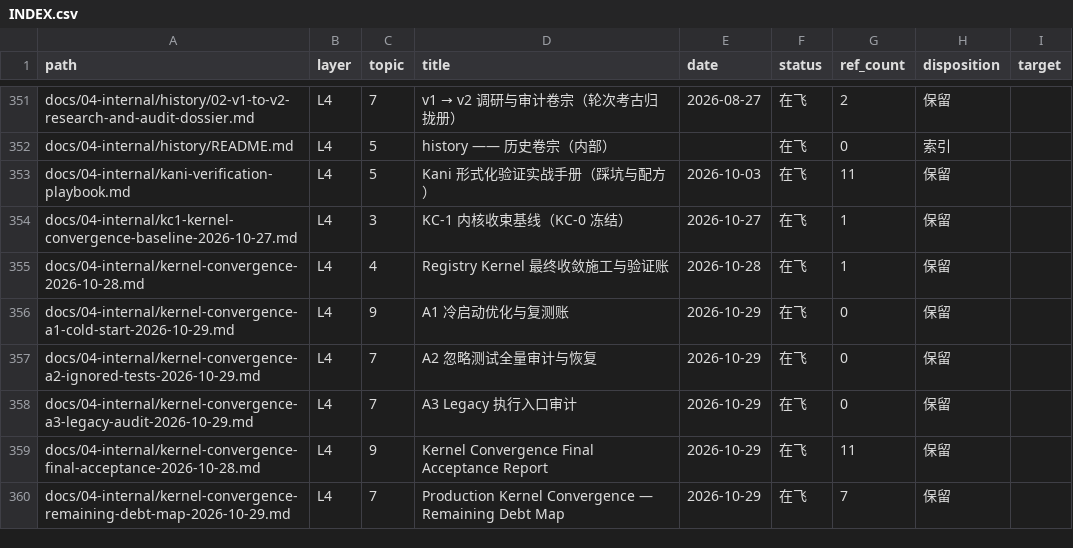
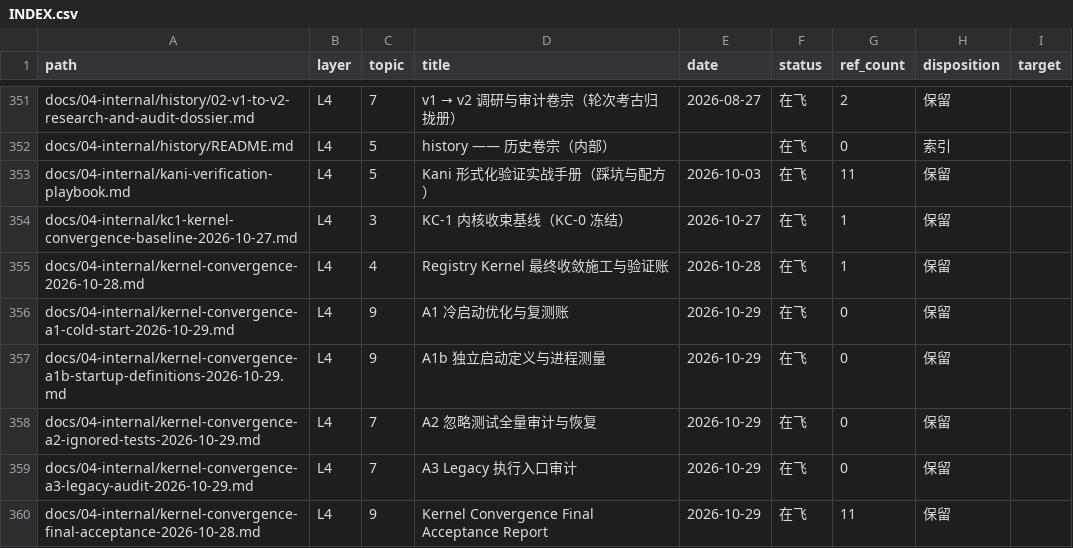
Before and after one commit to Apeireth/Apeireth, a CSV file: docs/INDEX.csv, drawn as a sheet; only a part is shown, gaps mark what is left out; the shorter side is filled out with more unchanged rows.

```diff
--- a/docs/INDEX.csv
+++ b/docs/INDEX.csv
@@ -356,2 +356,3 @@ docs/04-internal/kernel-convergence-2026-10-28.md,L4,4,Registry Kernel 最终收
 docs/04-internal/kernel-convergence-a1-cold-start-2026-10-29.md,L4,9,A1 冷启动优化与复测账,2026-10-29,在飞,0,保留,
+docs/04-internal/kernel-convergence-a1b-startup-definitions-2026-10-29.md,L4,9,A1b 独立启动定义与进程测量,2026-10-29,在飞,0,保留,
 docs/04-internal/kernel-convergence-a2-ignored-tests-2026-10-29.md,L4,7,A2 忽略测试全量审计与恢复,2026-10-29,在飞,0,保留,
```
Also changed, not shown: 1 other file.
